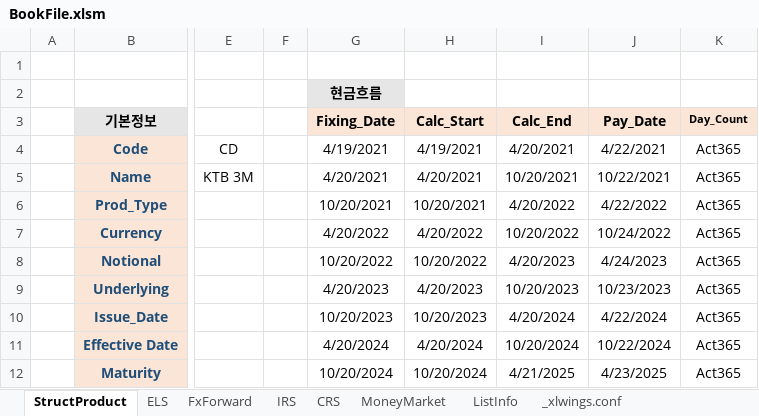
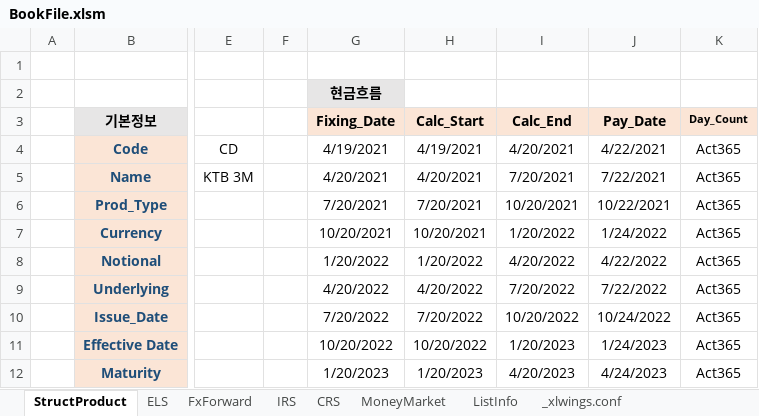
Before and after one commit to JunbeomL22/Booking, an Excel workbook: BookFile.xlsm, sheet StructProduct, drawn as a sheet; only a part is shown, gaps mark what is left out; values as stored, in another font and other column widths than the file's, no borders; charts and pictures not drawn; the diff covers the shown part only; the diff names each change by its address in the sheet, - before the commit and + after, or states it on an @@ line.

```diff
--- a/BookFile.xlsm (sheet StructProduct)
+++ b/BookFile.xlsm (sheet StructProduct)
-I5 (Calc_End): 10/20/2021
+I5 (Calc_End): 7/20/2021
-J5 (Pay_Date): 10/22/2021
+J5 (Pay_Date): 7/22/2021
-G6 (Fixing_Date): 10/20/2021
+G6 (Fixing_Date): 7/20/2021
-H6 (Calc_Start): 10/20/2021
+H6 (Calc_Start): 7/20/2021
-I6 (Calc_End): 4/20/2022
+I6 (Calc_End): 10/20/2021
-J6 (Pay_Date): 4/22/2022
+J6 (Pay_Date): 10/22/2021
-G7 (Fixing_Date): 4/20/2022
+G7 (Fixing_Date): 10/20/2021
-H7 (Calc_Start): 4/20/2022
+H7 (Calc_Start): 10/20/2021
-I7 (Calc_End): 10/20/2022
+I7 (Calc_End): 1/20/2022
-J7 (Pay_Date): 10/24/2022
+J7 (Pay_Date): 1/24/2022
-G8 (Fixing_Date): 10/20/2022
+G8 (Fixing_Date): 1/20/2022
-H8 (Calc_Start): 10/20/2022
+H8 (Calc_Start): 1/20/2022
-I8 (Calc_End): 4/20/2023
+I8 (Calc_End): 4/20/2022
-J8 (Pay_Date): 4/24/2023
+J8 (Pay_Date): 4/22/2022
-G9 (Fixing_Date): 4/20/2023
+G9 (Fixing_Date): 4/20/2022
-H9 (Calc_Start): 4/20/2023
+H9 (Calc_Start): 4/20/2022
-I9 (Calc_End): 10/20/2023
+I9 (Calc_End): 7/20/2022
-J9 (Pay_Date): 10/23/2023
+J9 (Pay_Date): 7/22/2022
-G10 (Fixing_Date): 10/20/2023
+G10 (Fixing_Date): 7/20/2022
-H10 (Calc_Start): 10/20/2023
+H10 (Calc_Start): 7/20/2022
-I10 (Calc_End): 4/20/2024
+I10 (Calc_End): 10/20/2022
-J10 (Pay_Date): 4/22/2024
+J10 (Pay_Date): 10/24/2022
-G11 (Fixing_Date): 4/20/2024
+G11 (Fixing_Date): 10/20/2022
-H11 (Calc_Start): 4/20/2024
+H11 (Calc_Start): 10/20/2022
-I11 (Calc_End): 10/20/2024
+I11 (Calc_End): 1/20/2023
-J11 (Pay_Date): 10/22/2024
+J11 (Pay_Date): 1/24/2023
-G12 (Fixing_Date): 10/20/2024
+G12 (Fixing_Date): 1/20/2023
-H12 (Calc_Start): 10/20/2024
+H12 (Calc_Start): 1/20/2023
-I12 (Calc_End): 4/21/2025
+I12 (Calc_End): 4/20/2023
-J12 (Pay_Date): 4/23/2025
+J12 (Pay_Date): 4/24/2023
```
Also changed, not shown: 89 edited cells elsewhere in this sheet, sheet ELS, sheet MoneyMarket, sheet FxForward, sheet IRS, charts or pictures, 8 other files.
